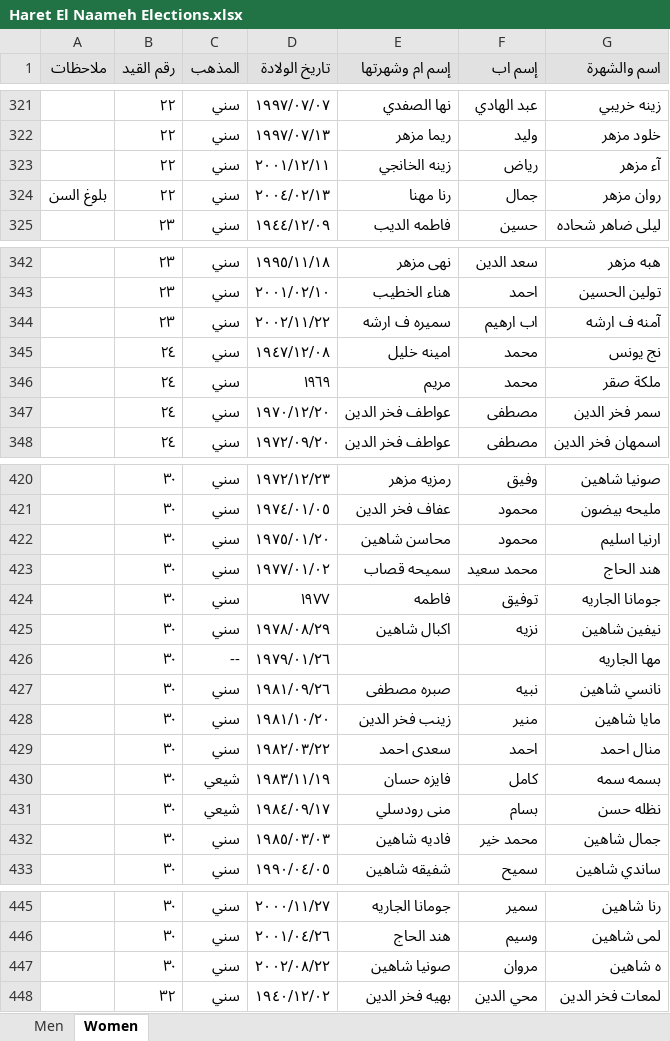
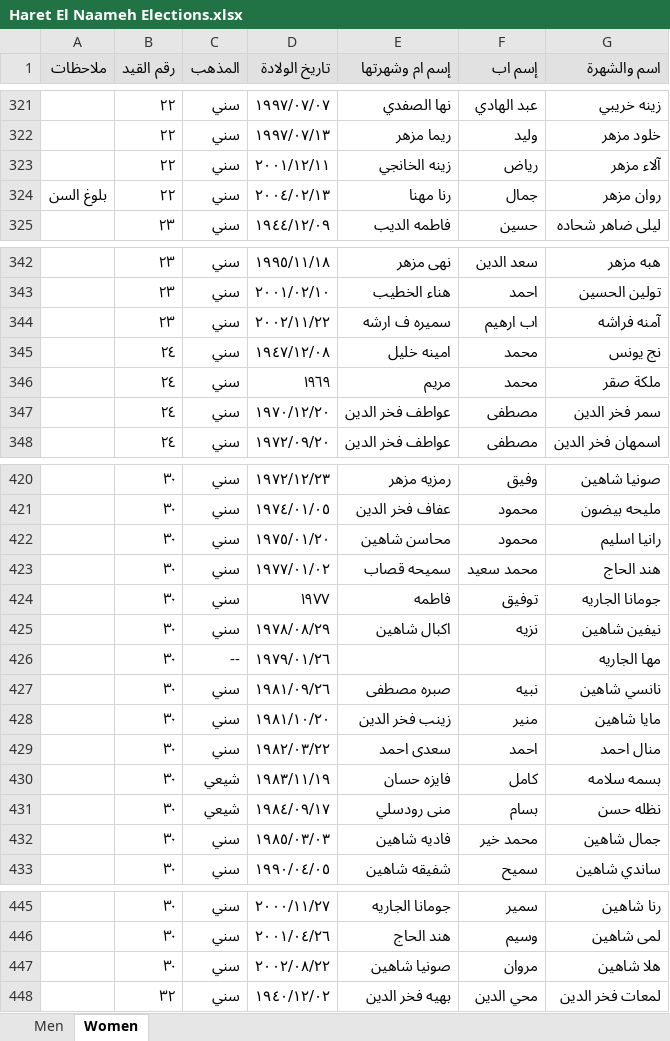
Before and after one commit to dasjkvbdaj/Hara-Elections, an Excel workbook: Hara/Haret El Naameh Elections.xlsx, sheet Women, drawn as a sheet; only a part is shown, gaps mark what is left out; values as stored, in another font and other column widths than the file's, no borders; the diff covers the shown part only; the diff names each change by its address in the sheet, - before the commit and + after, or states it on an @@ line.

```diff
--- a/Hara/Haret El Naameh Elections.xlsx (sheet Women)
+++ b/Hara/Haret El Naameh Elections.xlsx (sheet Women)
-G323 (اسم والشهرة): آء مزهر
+G323 (اسم والشهرة): آلاء مزهر
-G344 (اسم والشهرة): آمنه ف ارشه
+G344 (اسم والشهرة): آمنه فراشه
-G422 (اسم والشهرة): ارنيا اسليم
+G422 (اسم والشهرة): رانيا اسليم
-G430 (اسم والشهرة): بسمه سمه
+G430 (اسم والشهرة): بسمه سلامه
-G447 (اسم والشهرة): ه شاهين
+G447 (اسم والشهرة): هلا شاهين
```
Also changed, not shown: 28 edited cells elsewhere in this sheet, sheet Men, 3 other files.
